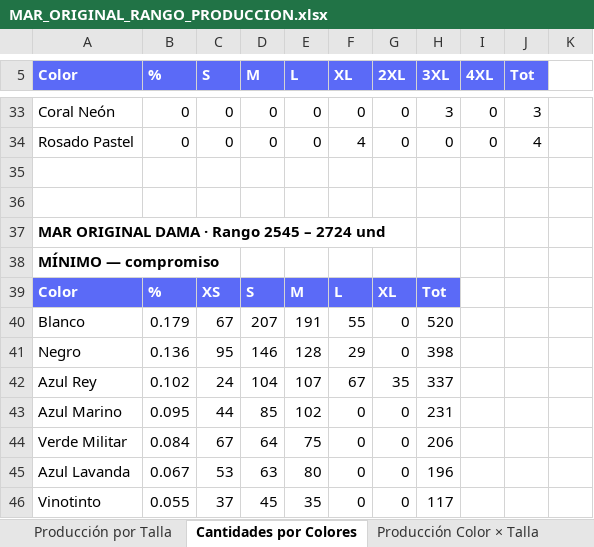
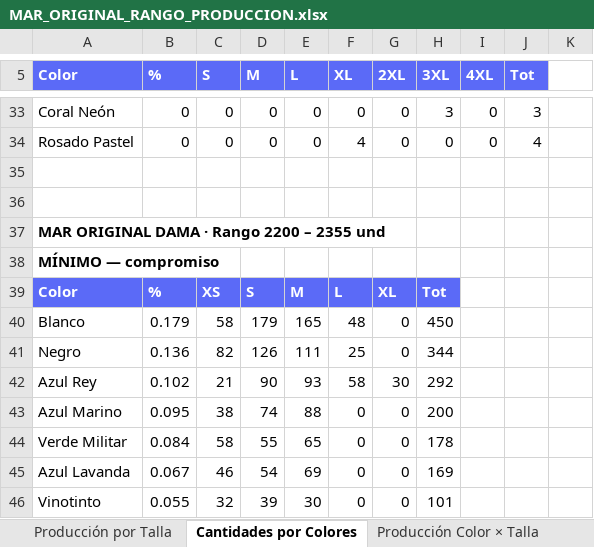
Before and after one commit to scm-svg/Data-Analyst, an Excel workbook: MAR_ORIGINAL_RANGO_PRODUCCION.xlsx, sheet Cantidades por Colores, drawn as a sheet; only a part is shown, gaps mark what is left out; values as stored, in another font and other column widths than the file's, no borders; removed rows and columns are numbered as before the commit, all else as after; the diff covers the shown part only; the diff names each change by its address in the sheet, - before the commit and + after, or states it on an @@ line.

```diff
--- a/MAR_ORIGINAL_RANGO_PRODUCCION.xlsx (sheet Cantidades por Colores)
+++ b/MAR_ORIGINAL_RANGO_PRODUCCION.xlsx (sheet Cantidades por Colores)
-A37 (Color): MAR ORIGINAL DAMA · Rango 2545 – 2724 und
+A37 (Color): MAR ORIGINAL DAMA · Rango 2200 – 2355 und
-C40 (S): 67
+C40 (S): 58
-D40 (M): 207
+D40 (M): 179
-E40 (L): 191
+E40 (L): 165
-F40 (XL): 55
+F40 (XL): 48
-H40 (3XL): 520
+H40 (3XL): 450
-C41 (S): 95
+C41 (S): 82
-D41 (M): 146
+D41 (M): 126
-E41 (L): 128
+E41 (L): 111
-F41 (XL): 29
+F41 (XL): 25
-H41 (3XL): 398
+H41 (3XL): 344
-row 42: Azul Rey | 0.102 | 24 | 104 | 107 | 67 | 35 | 337
+row 42: Azul Rey | 0.102 | 21 | 90 | 93 | 58 | 30 | 292
-C43 (S): 44
+C43 (S): 38
-D43 (M): 85
+D43 (M): 74
-E43 (L): 102
+E43 (L): 88
-H43 (3XL): 231
+H43 (3XL): 200
-C44 (S): 67
+C44 (S): 58
-D44 (M): 64
+D44 (M): 55
-E44 (L): 75
+E44 (L): 65
-H44 (3XL): 206
+H44 (3XL): 178
-C45 (S): 53
+C45 (S): 46
-D45 (M): 63
+D45 (M): 54
-E45 (L): 80
+E45 (L): 69
-H45 (3XL): 196
+H45 (3XL): 169
-C46 (S): 37
+C46 (S): 32
-D46 (M): 45
+D46 (M): 39
-E46 (L): 35
+E46 (L): 30
-H46 (3XL): 117
+H46 (3XL): 101
```
Also changed, not shown: 8 added rows, 8 removed rows, 1 moved row and 256 edited cells elsewhere in this sheet, sheet Producción Color × Talla, sheet Distribución por Tienda, sheet Compra de Tela Jabón, sheet Producción por Talla, 2 other files.
